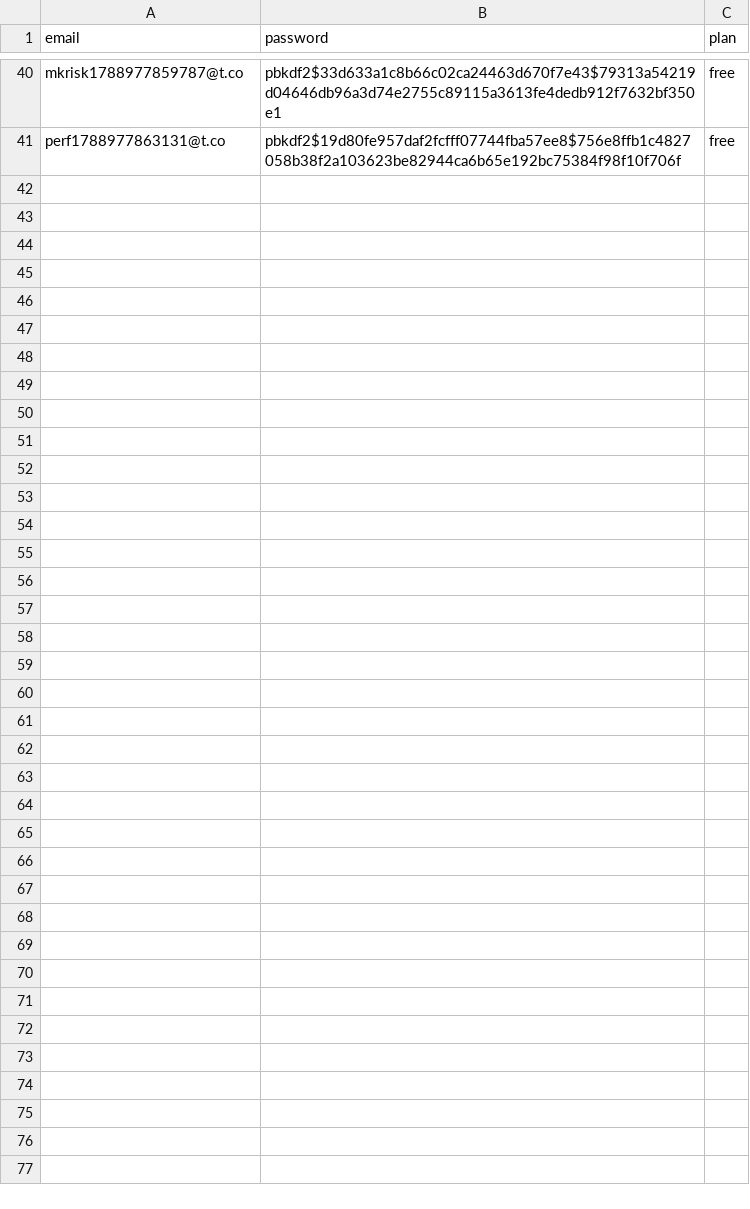
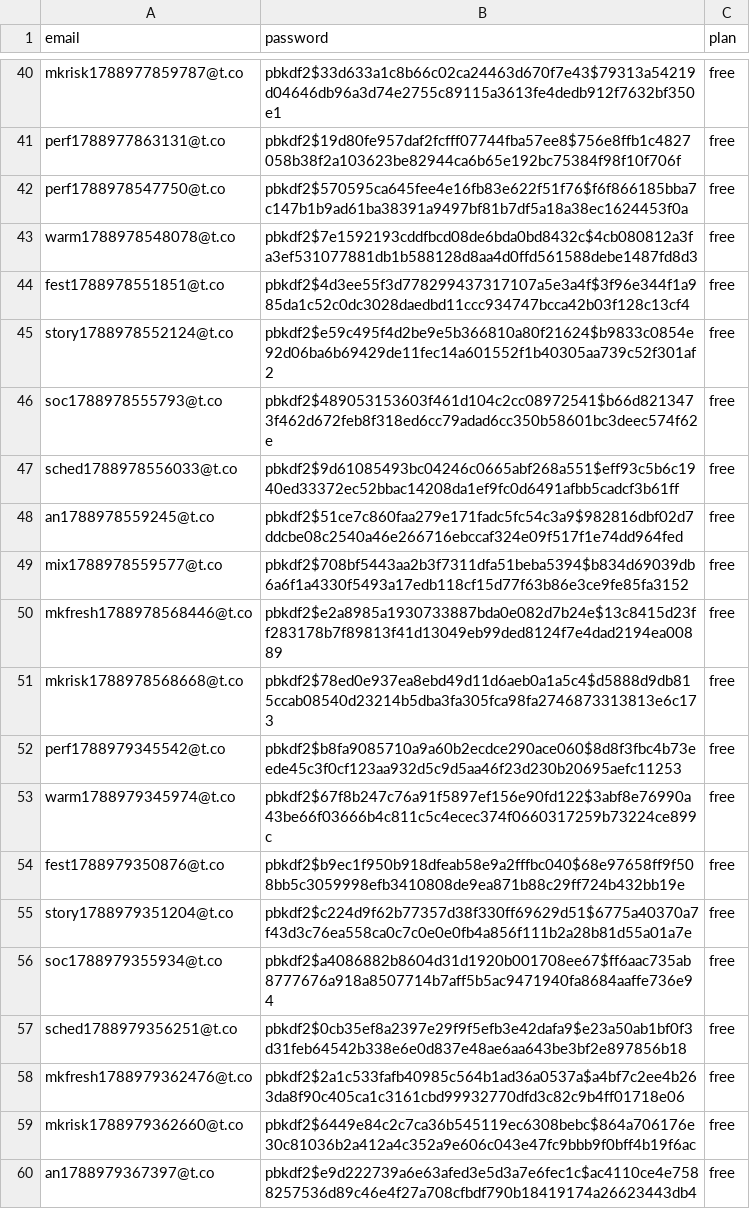
Before and after one commit to HarshModi1412/Art, a CSV file: data/user.csv, drawn as a sheet; only a part is shown, gaps mark what is left out; the diff covers the shown part only; the diff names each change by its address in the sheet, - before the commit and + after, or states it on an @@ line.

```diff
--- a/data/user.csv
+++ b/data/user.csv
+row 42: perf1788978547750@t.co | pbkdf2$570595ca645fee4e16fb83e622f51f76$f6f866185bba7c147b1b9ad61ba38391a9497bf81b7df5a18a38ec1624453f0a | free
+row 43: warm1788978548078@t.co | pbkdf2$7e1592193cddfbcd08de6bda0bd8432c$4cb080812a3fa3ef531077881db1b588128d8aa4d0ffd561588debe1487fd8d3 | free
+row 44: fest1788978551851@t.co | pbkdf2$4d3ee55f3d778299437317107a5e3a4f$3f96e344f1a985da1c52c0dc3028daedbd11ccc934747bcca42b03f128c13cf4 | free
+row 45: story1788978552124@t.co | pbkdf2$e59c495f4d2be9e5b366810a80f21624$b9833c0854e92d06ba6b69429de11fec14a601552f1b40305aa739c52f301af2 | free
+row 46: soc1788978555793@t.co | pbkdf2$489053153603f461d104c2cc08972541$b66d8213473f462d672feb8f318ed6cc79adad6cc350b58601bc3deec574f62e | free
+row 47: sched1788978556033@t.co | pbkdf2$9d61085493bc04246c0665abf268a551$eff93c5b6c1940ed33372ec52bbac14208da1ef9fc0d6491afbb5cadcf3b61ff | free
+row 48: an1788978559245@t.co | pbkdf2$51ce7c860faa279e171fadc5fc54c3a9$982816dbf02d7ddcbe08c2540a46e266716ebccaf324e09f517f1e74dd964fed | free
+row 49: mix1788978559577@t.co | pbkdf2$708bf5443aa2b3f7311dfa51beba5394$b834d69039db6a6f1a4330f5493a17edb118cf15d77f63b86e3ce9fe85fa3152 | free
+row 50: mkfresh1788978568446@t.co | pbkdf2$e2a8985a1930733887bda0e082d7b24e$13c8415d23ff283178b7f89813f41d13049eb99ded8124f7e4dad2194ea00889 | free
+row 51: mkrisk1788978568668@t.co | pbkdf2$78ed0e937ea8ebd49d11d6aeb0a1a5c4$d5888d9db815ccab08540d23214b5dba3fa305fca98fa2746873313813e6c173 | free
+row 52: perf1788979345542@t.co | pbkdf2$b8fa9085710a9a60b2ecdce290ace060$8d8f3fbc4b73eede45c3f0cf123aa932d5c9d5aa46f23d230b20695aefc11253 | free
+row 53: warm1788979345974@t.co | pbkdf2$67f8b247c76a91f5897ef156e90fd122$3abf8e76990a43be66f03666b4c811c5c4ecec374f0660317259b73224ce899c | free
+row 54: fest1788979350876@t.co | pbkdf2$b9ec1f950b918dfeab58e9a2fffbc040$68e97658ff9f508bb5c3059998efb3410808de9ea871b88c29ff724b432bb19e | free
+row 55: story1788979351204@t.co | pbkdf2$c224d9f62b77357d38f330ff69629d51$6775a40370a7f43d3c76ea558ca0c7c0e0e0fb4a856f111b2a28b81d55a01a7e | free
+row 56: soc1788979355934@t.co | pbkdf2$a4086882b8604d31d1920b001708ee67$ff6aac735ab8777676a918a8507714b7aff5b5ac9471940fa8684aaffe736e94 | free
+row 57: sched1788979356251@t.co | pbkdf2$0cb35ef8a2397e29f9f5efb3e42dafa9$e23a50ab1bf0f3d31feb64542b338e6e0d837e48ae6aa643be3bf2e897856b18 | free
+row 58: mkfresh1788979362476@t.co | pbkdf2$2a1c533fafb40985c564b1ad36a0537a$a4bf7c2ee4b263da8f90c405ca1c3161cbd99932770dfd3c82c9b4ff01718e06 | free
+row 59: mkrisk1788979362660@t.co | pbkdf2$6449e84c2c7ca36b545119ec6308bebc$864a706176e30c81036b2a412a4c352a9e606c043e47fc9bbb9f0bff4b19f6ac | free
+row 60: an1788979367397@t.co | pbkdf2$e9d222739a6e63afed3e5d3a7e6fec1c$ac4110ce4e7588257536d89c46e4f27a708cfbdf790b18419174a26623443db4 | free
```
Also changed, not shown: 12 added rows elsewhere in this file, 10 other files.
